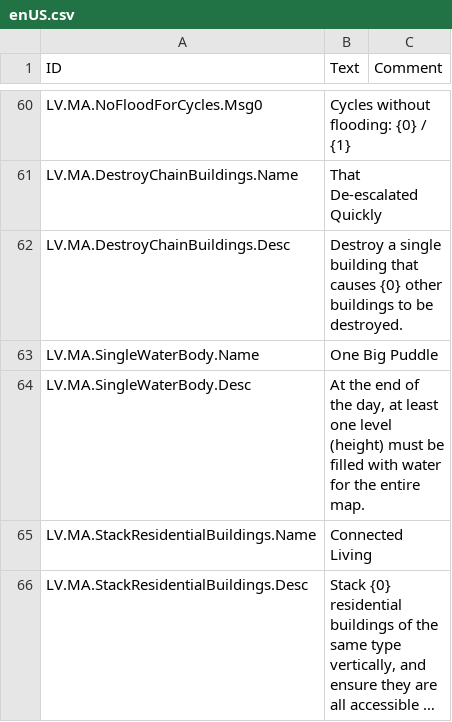
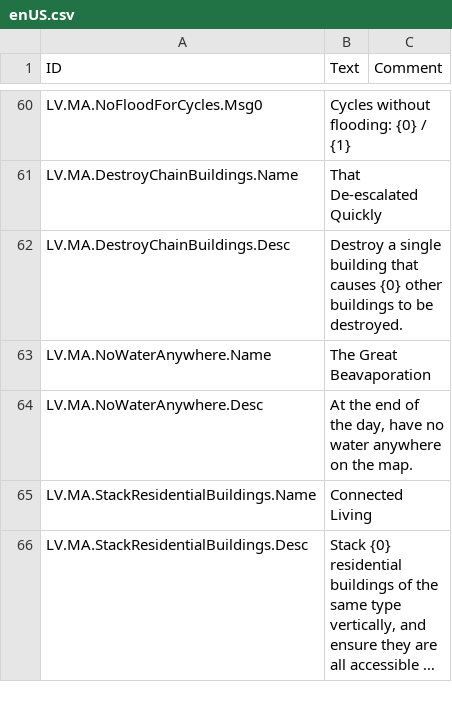
Before and after one commit to datvm/TimberbornMods, a CSV file: MoreAchievements/Localizations/enUS.csv, drawn as a sheet; only a part is shown, gaps mark what is left out; long unchanged cells end in …; removed rows and columns are numbered as before the commit, all else as after; the diff names each change by its address in the sheet, - before the commit and + after, or states it on an @@ line.

```diff
--- a/MoreAchievements/Localizations/enUS.csv
+++ b/MoreAchievements/Localizations/enUS.csv
-row 63: LV.MA.SingleWaterBody.Name | One Big Puddle
-row 64: LV.MA.SingleWaterBody.Desc | At the end of the day, at least one level (height) must be filled with water for the entire map.
+row 63: LV.MA.NoWaterAnywhere.Name | The Great Beavaporation
+row 64: LV.MA.NoWaterAnywhere.Desc | At the end of the day, have no water anywhere on the map.
```
Also changed, not shown: 9 other files.
